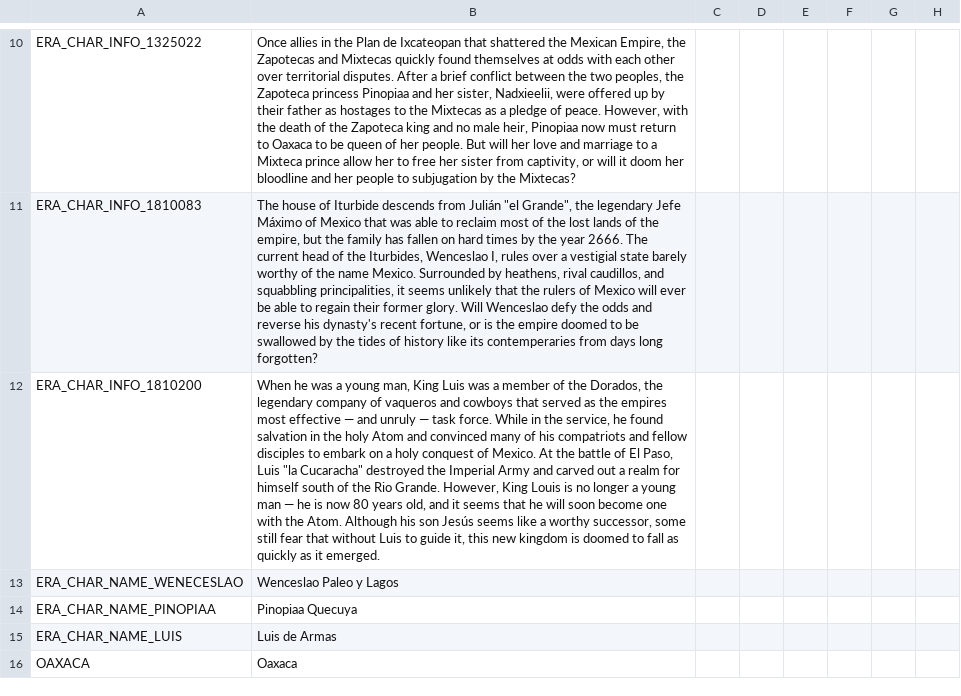
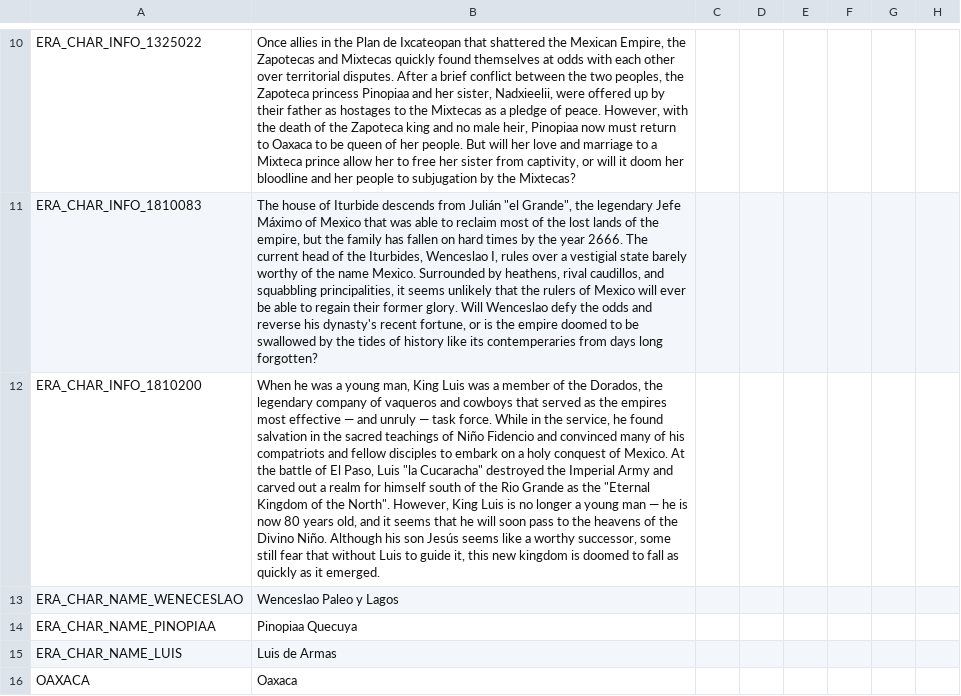
Before and after one commit to MrBadaniel/Aguila-o-Sol, a CSV file: localisation/00_AFTERMEX.csv, drawn as a sheet; only a part is shown, gaps mark what is left out; the diff names each change by its address in the sheet, - before the commit and + after, or states it on an @@ line.

Commit message:
update Cucaracha bookmark desc

```diff
--- a/localisation/00_AFTERMEX.csv
+++ b/localisation/00_AFTERMEX.csv
-B12: …in the holy Atom and convinced many of his compatriots and fellow disciples to embark on a holy conquest of Mexico. At the battle of El Paso, Luis "la Cucaracha" destroyed the Imperial Army and carved out a realm for himself south of the Rio Grande. However, King Louis is no longer a young man — he is now 80 years old, and it seems that he will soon become one with the Atom. Although his…
+B12: …in the sacred teachings of Niño Fidencio and convinced many of his compatriots and fellow disciples to embark on a holy conquest of Mexico. At the battle of El Paso, Luis "la Cucaracha" destroyed the Imperial Army and carved out a realm for himself south of the Rio Grande as the "Eternal Kingdom of the North". However, King Luis is no longer a young man — he is now 80 years old, and it seems that he will soon pass to the heavens of the Divino Niño. Although his…
```
Also changed, not shown: 1 other file.
